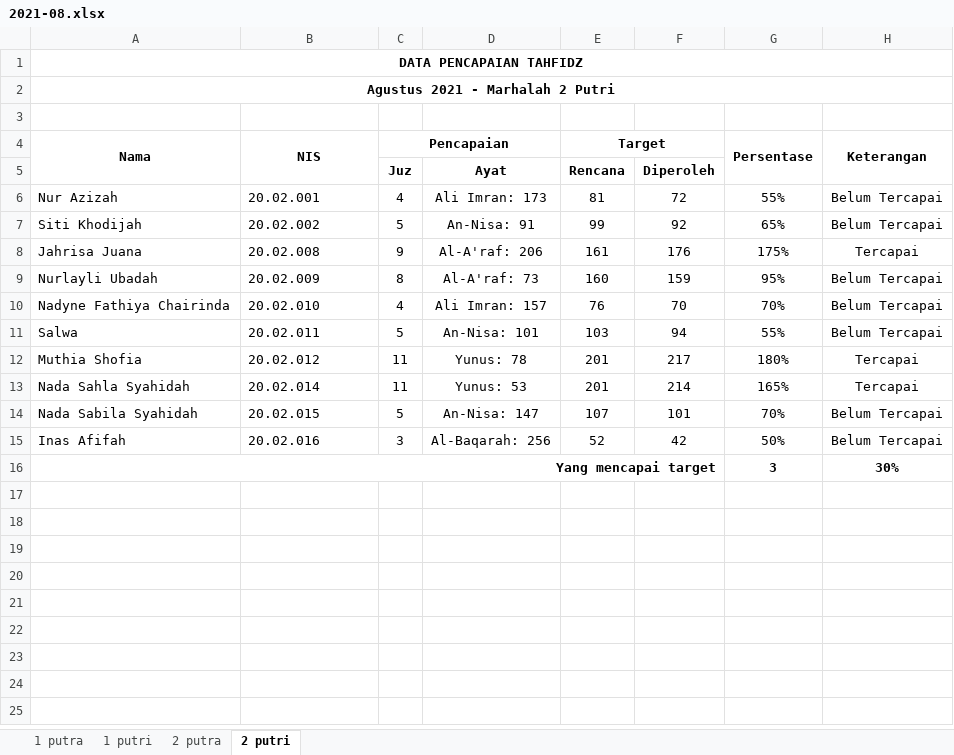
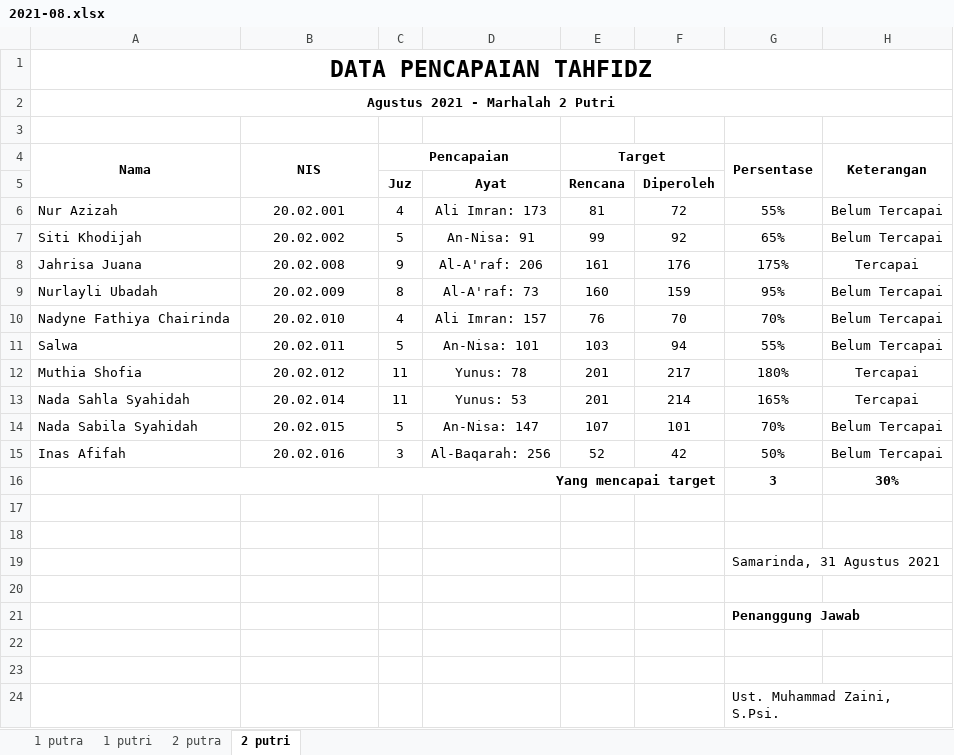
Before and after one commit to mzaini30/rekap-tahfidz, an Excel workbook: rekap baru/2021-08.xlsx, sheet 2 putri, drawn as a sheet; values as stored, in another font and other column widths than the file's, no borders; charts and pictures and conditional formats not drawn; the diff names each change by its address in the sheet, - before the commit and + after, or states it on an @@ line.

```diff
--- a/rekap baru/2021-08.xlsx (sheet 2 putri)
+++ b/rekap baru/2021-08.xlsx (sheet 2 putri)
@@ A1 text size: larger @@
-B6:B15 alignment: left
+B6:B15 alignment: center
+row 17: (empty)
+row 18: (empty)
+row 19:  |  |  |  |  |  | Samarinda, 31 Agustus 2021
+row 20: (empty)
+row 21:  |  |  |  |  |  | Penanggung Jawab
+row 22: (empty)
+row 23: (empty)
+row 24:  |  |  |  |  |  | Ust. Muhammad Zaini, S.Psi.
```
Also changed, not shown: sheet 1 putra, sheet 1 putri, sheet 2 putra, charts or pictures, 1 other file.
